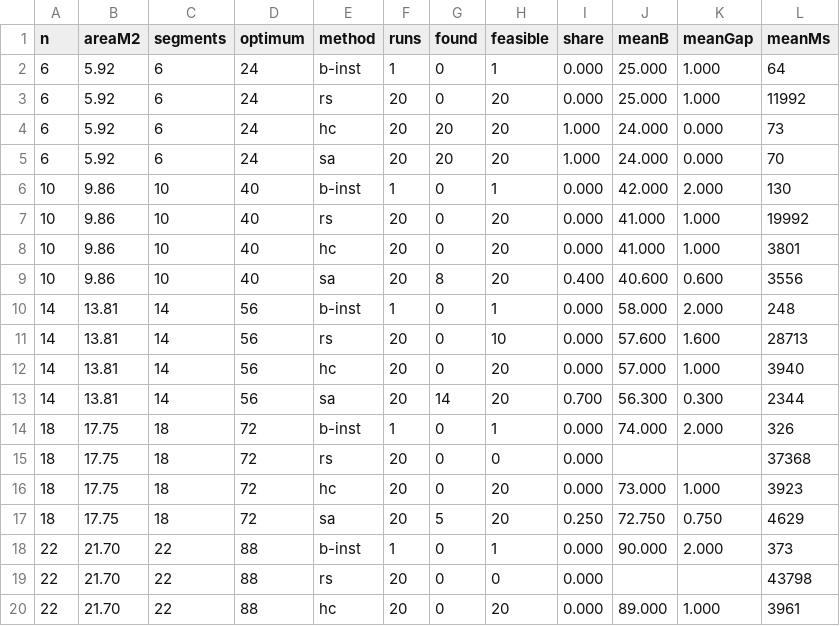
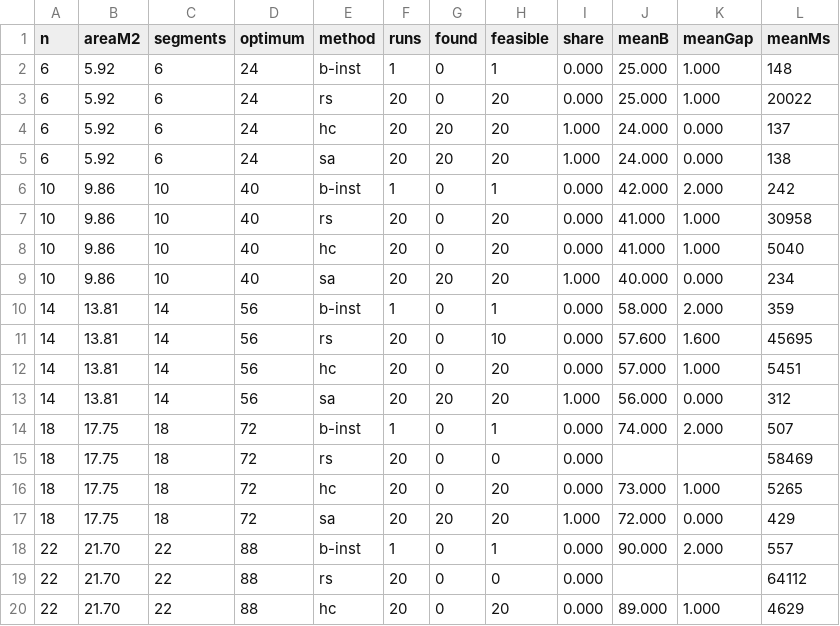
Before and after one commit to WilsonDaCrab/laminate-planner, a CSV file: results/f6/difficulty.csv, drawn as a sheet; only a part is shown; the diff covers the shown part only.

```diff
--- a/results/f6/difficulty.csv
+++ b/results/f6/difficulty.csv
@@ -1,20 +1,20 @@
 n,areaM2,segments,optimum,method,runs,found,feasible,share,meanB,meanGap,meanMs
-6,5.92,6,24,b-inst,1,0,1,0.000,25.000,1.000,64
-6,5.92,6,24,rs,20,0,20,0.000,25.000,1.000,11992
-6,5.92,6,24,hc,20,20,20,1.000,24.000,0.000,73
-6,5.92,6,24,sa,20,20,20,1.000,24.000,0.000,70
-10,9.86,10,40,b-inst,1,0,1,0.000,42.000,2.000,130
-10,9.86,10,40,rs,20,0,20,0.000,41.000,1.000,19992
-10,9.86,10,40,hc,20,0,20,0.000,41.000,1.000,3801
-10,9.86,10,40,sa,20,8,20,0.400,40.600,0.600,3556
-14,13.81,14,56,b-inst,1,0,1,0.000,58.000,2.000,248
-14,13.81,14,56,rs,20,0,10,0.000,57.600,1.600,28713
-14,13.81,14,56,hc,20,0,20,0.000,57.000,1.000,3940
-14,13.81,14,56,sa,20,14,20,0.700,56.300,0.300,2344
-18,17.75,18,72,b-inst,1,0,1,0.000,74.000,2.000,326
-18,17.75,18,72,rs,20,0,0,0.000,,,37368
-18,17.75,18,72,hc,20,0,20,0.000,73.000,1.000,3923
-18,17.75,18,72,sa,20,5,20,0.250,72.750,0.750,4629
-22,21.70,22,88,b-inst,1,0,1,0.000,90.000,2.000,373
-22,21.70,22,88,rs,20,0,0,0.000,,,43798
-22,21.70,22,88,hc,20,0,20,0.000,89.000,1.000,3961
+6,5.92,6,24,b-inst,1,0,1,0.000,25.000,1.000,148
+6,5.92,6,24,rs,20,0,20,0.000,25.000,1.000,20022
+6,5.92,6,24,hc,20,20,20,1.000,24.000,0.000,137
+6,5.92,6,24,sa,20,20,20,1.000,24.000,0.000,138
+10,9.86,10,40,b-inst,1,0,1,0.000,42.000,2.000,242
+10,9.86,10,40,rs,20,0,20,0.000,41.000,1.000,30958
+10,9.86,10,40,hc,20,0,20,0.000,41.000,1.000,5040
+10,9.86,10,40,sa,20,20,20,1.000,40.000,0.000,234
+14,13.81,14,56,b-inst,1,0,1,0.000,58.000,2.000,359
+14,13.81,14,56,rs,20,0,10,0.000,57.600,1.600,45695
+14,13.81,14,56,hc,20,0,20,0.000,57.000,1.000,5451
+14,13.81,14,56,sa,20,20,20,1.000,56.000,0.000,312
+18,17.75,18,72,b-inst,1,0,1,0.000,74.000,2.000,507
+18,17.75,18,72,rs,20,0,0,0.000,,,58469
+18,17.75,18,72,hc,20,0,20,0.000,73.000,1.000,5265
+18,17.75,18,72,sa,20,20,20,1.000,72.000,0.000,429
+22,21.70,22,88,b-inst,1,0,1,0.000,90.000,2.000,557
+22,21.70,22,88,rs,20,0,0,0.000,,,64112
+22,21.70,22,88,hc,20,0,20,0.000,89.000,1.000,4629
```
Also changed, not shown: 45 edited cells elsewhere in this file, 54 other files.
